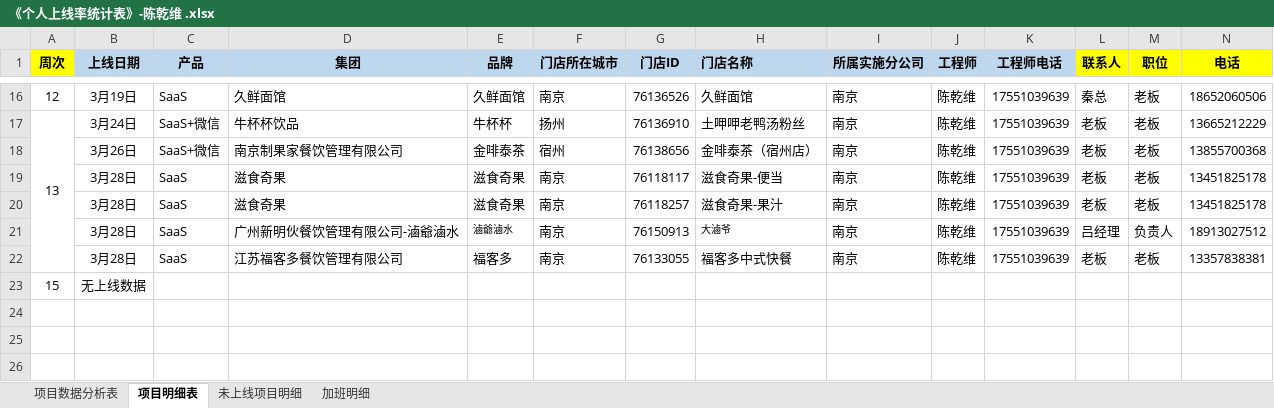
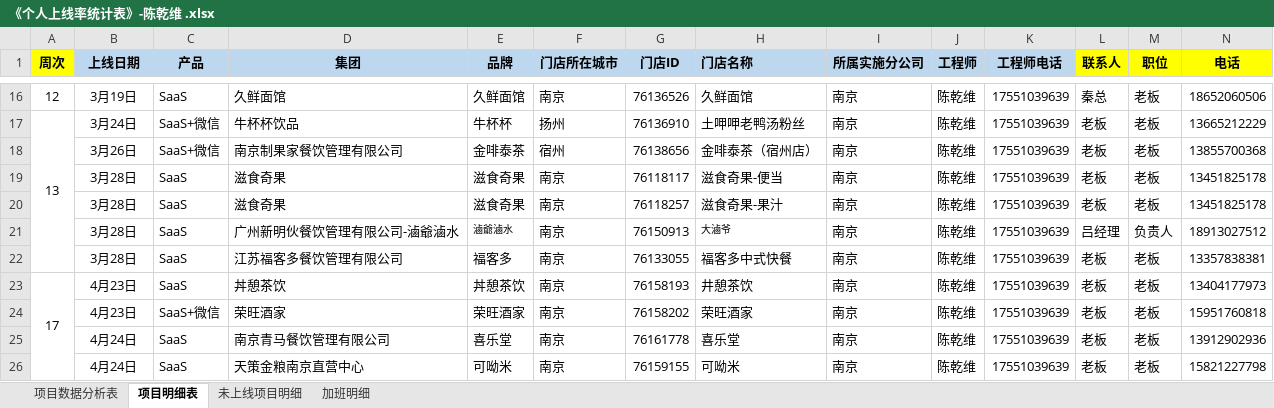
Before and after one commit to zhanglei601396810/NanJing, an Excel workbook: 周数据/《个人上线率统计表》-陈乾维 .xlsx, sheet 项目明细表, drawn as a sheet; only a part is shown, gaps mark what is left out; values as stored, in another font and other column widths than the file's, no borders; removed rows and columns are numbered as before the commit, all else as after; rows hold the shown columns only; the diff names each change by its address in the sheet, - before the commit and + after, or states it on an @@ line.

```diff
--- a/周数据/《个人上线率统计表》-陈乾维 .xlsx (sheet 项目明细表)
+++ b/周数据/《个人上线率统计表》-陈乾维 .xlsx (sheet 项目明细表)
-row 23: 15 | 无上线数据
+row 23: 17 | 4月23日 | SaaS | 丼憩茶饮 | 丼憩茶饮 | 南京 | 76158193 | 井憩茶饮 | 南京 | 陈乾维 | 17551039639 | 老板 | 老板 | 13404177973
+row 24:  | 4月23日 | SaaS+微信 | 荣旺酒家 | 荣旺酒家 | 南京 | 76158202 | 荣旺酒家 | 南京 | 陈乾维 | 17551039639 | 老板 | 老板 | 15951760818
+row 25:  | 4月24日 | SaaS | 南京青马餐饮管理有限公司 | 喜乐堂 | 南京 | 76161778 | 喜乐堂 | 南京 | 陈乾维 | 17551039639 | 老板 | 老板 | 13912902936
+row 26:  | 4月24日 | SaaS | 天策金粮南京直营中心 | 可呦米 | 南京 | 76159155 | 可呦米 | 南京 | 陈乾维 | 17551039639 | 老板 | 老板 | 15821227798
```
Also changed, not shown: sheet 项目数据分析表, sheet 未上线项目明细, formulas that keep their value, hidden cells.
